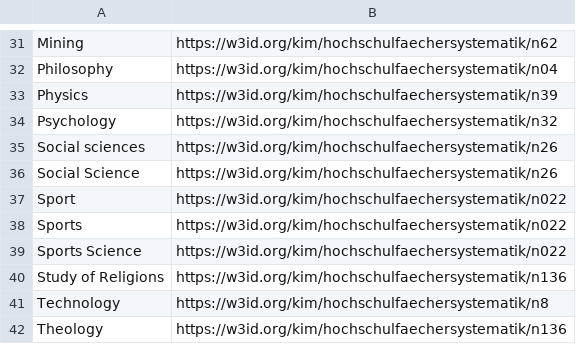
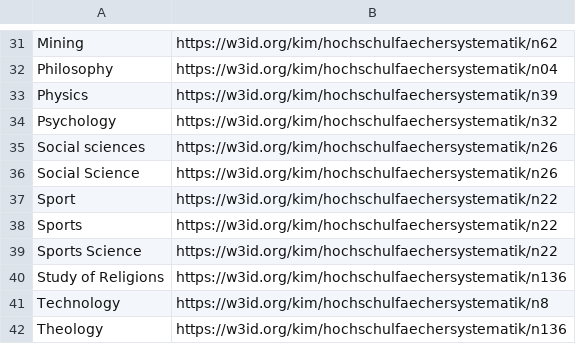
Before and after one commit to TIBHannover/oersi-etl, a TSV file: data/maps/tibav-subject-mapping.tsv, drawn as a sheet; only a part is shown, gaps mark what is left out.

Commit message:
Adjust mapping for Sport related subjects #253

```diff
--- a/data/maps/tibav-subject-mapping.tsv
+++ b/data/maps/tibav-subject-mapping.tsv
@@ -36,5 +36,5 @@ Social sciences	https://w3id.org/kim/hochschulfaechersystematik/n26
 Social Science	https://w3id.org/kim/hochschulfaechersystematik/n26
-Sport	https://w3id.org/kim/hochschulfaechersystematik/n022
-Sports	https://w3id.org/kim/hochschulfaechersystematik/n022
-Sports Science	https://w3id.org/kim/hochschulfaechersystematik/n022
+Sport	https://w3id.org/kim/hochschulfaechersystematik/n22
+Sports	https://w3id.org/kim/hochschulfaechersystematik/n22
+Sports Science	https://w3id.org/kim/hochschulfaechersystematik/n22
 Study of Religions	https://w3id.org/kim/hochschulfaechersystematik/n136
```
